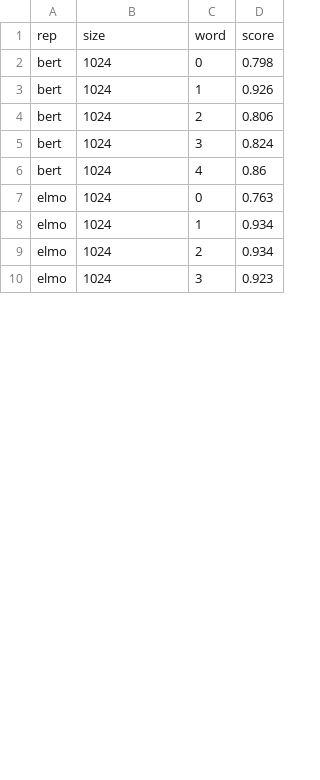
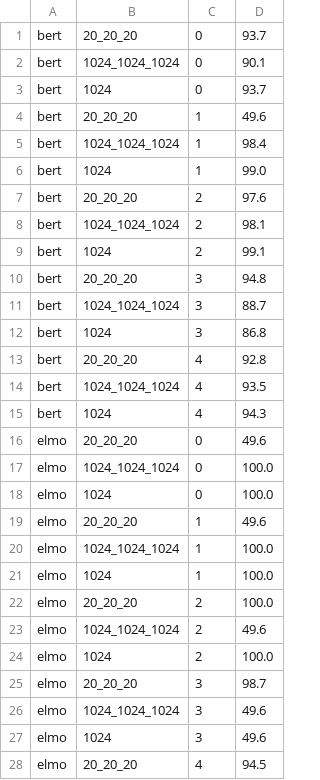
Before and after one commit to jklafka/context-probes, a CSV file: results/subject_number.csv, drawn as a sheet; only a part is shown; the diff covers the shown part only.

```diff
--- a/results/subject_number.csv
+++ b/results/subject_number.csv
@@ -1,10 +1,28 @@
-rep,size,word,score
-bert,1024,0,0.798
-bert,1024,1,0.926
-bert,1024,2,0.806
-bert,1024,3,0.824
-bert,1024,4,0.86
-elmo,1024,0,0.763
-elmo,1024,1,0.934
-elmo,1024,2,0.934
-elmo,1024,3,0.923
+bert,20_20_20,0,93.7
+bert,1024_1024_1024,0,90.1
+bert,1024,0,93.7
+bert,20_20_20,1,49.6
+bert,1024_1024_1024,1,98.4
+bert,1024,1,99.0
+bert,20_20_20,2,97.6
+bert,1024_1024_1024,2,98.1
+bert,1024,2,99.1
+bert,20_20_20,3,94.8
+bert,1024_1024_1024,3,88.7
+bert,1024,3,86.8
+bert,20_20_20,4,92.8
+bert,1024_1024_1024,4,93.5
+bert,1024,4,94.3
+elmo,20_20_20,0,49.6
+elmo,1024_1024_1024,0,100.0
+elmo,1024,0,100.0
+elmo,20_20_20,1,49.6
+elmo,1024_1024_1024,1,100.0
+elmo,1024,1,100.0
+elmo,20_20_20,2,100.0
+elmo,1024_1024_1024,2,49.6
+elmo,1024,2,100.0
+elmo,20_20_20,3,98.7
+elmo,1024_1024_1024,3,49.6
+elmo,1024,3,49.6
+elmo,20_20_20,4,94.5
```
Also changed, not shown: 26 added rows and 6 edited cells elsewhere in this file, stimuli/other_nouns.csv, 21 other files.
